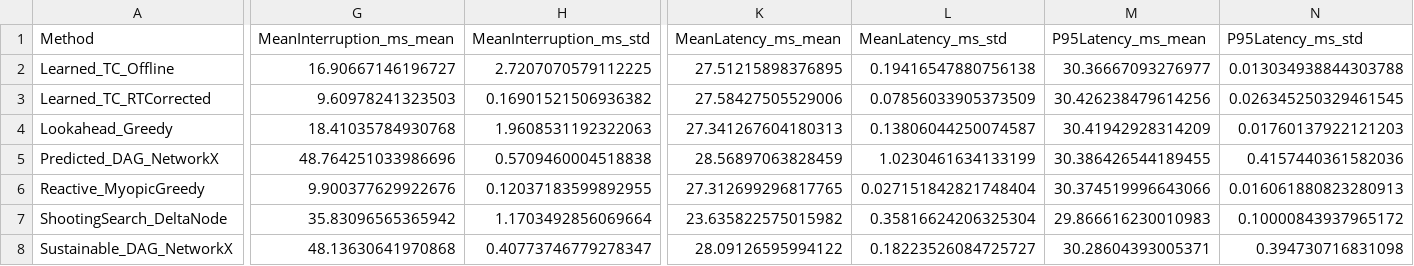
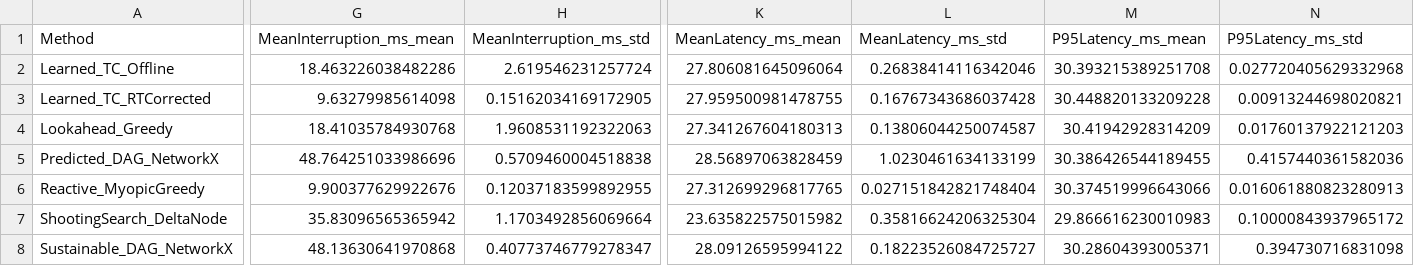
Before and after one commit to sunggyeong/TC_HO, a CSV file: results_eval/paper_stress/exp_paper_summary.csv, drawn as a sheet; only a part is shown, gaps mark what is left out; the diff covers the shown part only; the diff names each change by its address in the sheet, - before the commit and + after, or states it on an @@ line.

```diff
--- a/results_eval/paper_stress/exp_paper_summary.csv
+++ b/results_eval/paper_stress/exp_paper_summary.csv
-G2 (MeanInterruption_ms_mean): 16.90667146196727
+G2 (MeanInterruption_ms_mean): 18.463226038482286
-H2 (MeanInterruption_ms_std): 2.7207070579112225
+H2 (MeanInterruption_ms_std): 2.619546231257724
-K2 (MeanLatency_ms_mean): 27.51215898376895
+K2 (MeanLatency_ms_mean): 27.806081645096064
-L2 (MeanLatency_ms_std): 0.19416547880756138
+L2 (MeanLatency_ms_std): 0.26838414116342046
-M2 (P95Latency_ms_mean): 30.36667093276977
+M2 (P95Latency_ms_mean): 30.393215389251708
-N2 (P95Latency_ms_std): 0.013034938844303788
+N2 (P95Latency_ms_std): 0.027720405629332968
-G3 (MeanInterruption_ms_mean): 9.60978241323503
+G3 (MeanInterruption_ms_mean): 9.63279985614098
-H3 (MeanInterruption_ms_std): 0.16901521506936382
+H3 (MeanInterruption_ms_std): 0.15162034169172905
-K3 (MeanLatency_ms_mean): 27.58427505529006
+K3 (MeanLatency_ms_mean): 27.959500981478755
-L3 (MeanLatency_ms_std): 0.07856033905373509
+L3 (MeanLatency_ms_std): 0.16767343686037428
-M3 (P95Latency_ms_mean): 30.426238479614256
+M3 (P95Latency_ms_mean): 30.448820133209228
-N3 (P95Latency_ms_std): 0.026345250329461545
+N3 (P95Latency_ms_std): 0.00913244698020821
```
Also changed, not shown: 18 edited cells elsewhere in this file, results_eval/paper_stress/exp_paper_runs.csv, results_paper/train_history_paper_stress.csv, 5 other files.
